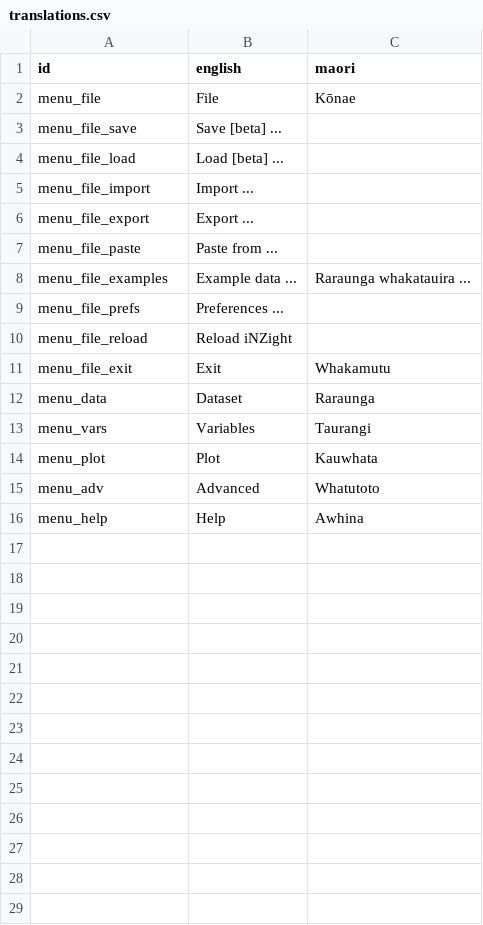
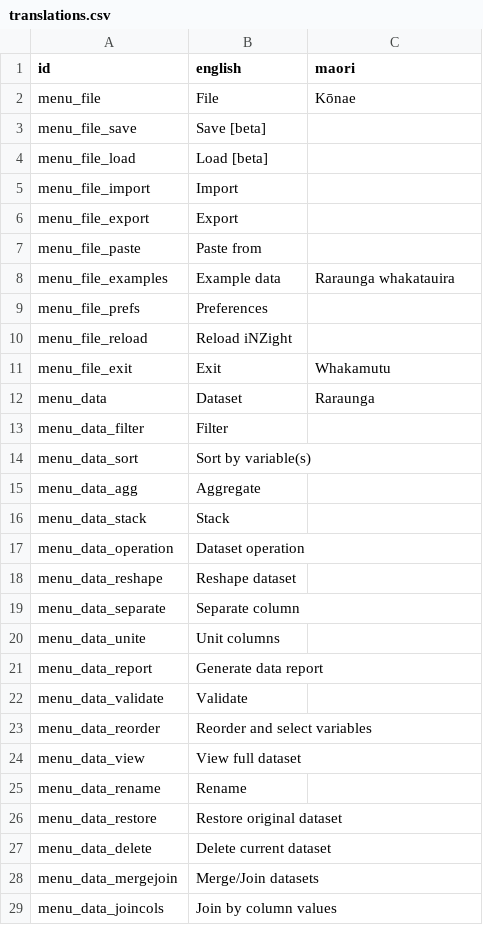
Before and after one commit to iNZightVIT/iNZight, a CSV file: inst/translations.csv, drawn as a sheet; only a part is shown; the shorter side is filled out with more unchanged rows; the diff covers the shown part only.

Commit message:
add more translations to csv

```diff
--- a/inst/translations.csv
+++ b/inst/translations.csv
@@ -2,9 +2,9 @@ id,english,maori
 menu_file,File,Kōnae
-menu_file_save,Save [beta] ...,
-menu_file_load,Load [beta] ...,
-menu_file_import,Import ...,
-menu_file_export,Export ...,
-menu_file_paste,Paste from ...,
-menu_file_examples,Example data ...,Raraunga whakatauira ...
-menu_file_prefs,Preferences ...,
+menu_file_save,Save [beta],
+menu_file_load,Load [beta],
+menu_file_import,Import,
+menu_file_export,Export,
+menu_file_paste,Paste from,
+menu_file_examples,Example data,Raraunga whakatauira
+menu_file_prefs,Preferences,
 menu_file_reload,Reload iNZight,
@@ -12 +12,18 @@ menu_file_exit,Exit,Whakamutu
 menu_data,Dataset,Raraunga
+menu_data_filter,Filter,
+menu_data_sort,Sort by variable(s),
+menu_data_agg,Aggregate,
+menu_data_stack,Stack,
+menu_data_operation,Dataset operation,
+menu_data_reshape,Reshape dataset,
+menu_data_separate,Separate column,
+menu_data_unite,Unit columns,
+menu_data_report,Generate data report,
+menu_data_validate,Validate,
+menu_data_reorder,Reorder and select variables,
+menu_data_view,View full dataset,
+menu_data_rename,Rename,
+menu_data_restore,Restore original dataset,
+menu_data_delete,Delete current dataset,
+menu_data_mergejoin,Merge/Join datasets,
+menu_data_joincols,Join by column values,
```
Also changed, not shown: 10 added rows elsewhere in this file, 1 other file.
